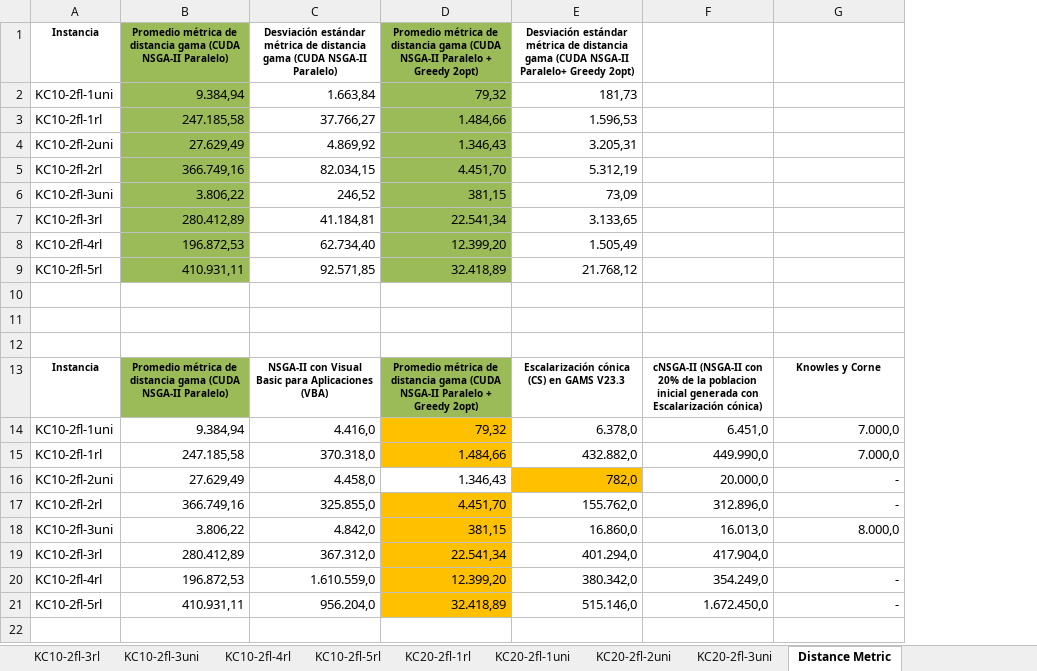
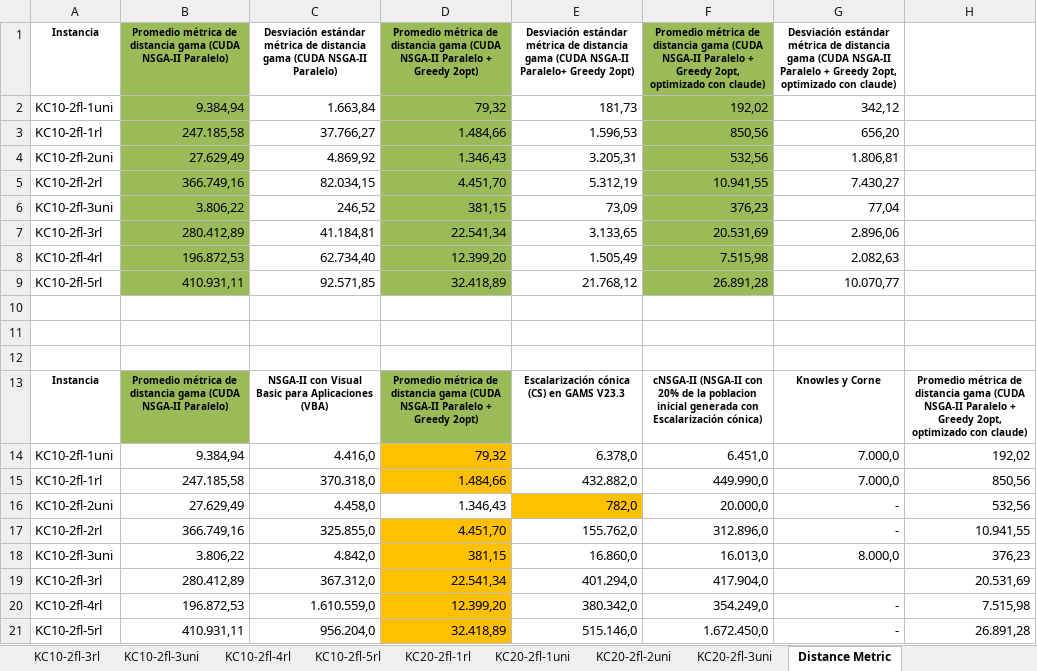
Before and after one commit to apupiales/cuda_mqap, an Excel workbook: comparative_results_kcX_datasets.xlsx, sheet Distance Metric, drawn as a sheet; values as stored, in another font and other column widths than the file's, no borders; the diff names each change by its address in the sheet, - before the commit and + after, or states it on an @@ line.

```diff
--- a/comparative_results_kcX_datasets.xlsx (sheet Distance Metric)
+++ b/comparative_results_kcX_datasets.xlsx (sheet Distance Metric)
+column H, rows 13-21: Promedio métrica de distancia gama (CUDA NSGA-II Paralelo + Greedy 2opt, optimizado con claude) | 192,02 | 850,56 | 532,56 | 10.941,55 | 376,23 | 20.531,69 | 7.515,98 | 26.891,28
-F1: (empty)
+F1: Promedio métrica de distancia gama (CUDA NSGA-II Paralelo + Greedy 2opt, optimizado con claude)
-F1:F9 fill: none
+F1:F9 fill: #9BBB59
-G1: (empty)
+G1: Desviación estándar métrica de distancia gama (CUDA NSGA-II Paralelo + Greedy 2opt, optimizado con claude)
-F2: (empty)
+F2: 192,02
-G2: (empty)
+G2: 342,12
-F3: (empty)
+F3: 850,56
-G3: (empty)
+G3: 656,20
-F4: (empty)
+F4: 532,56
-G4: (empty)
+G4: 1.806,81
-F5: (empty)
+F5: 10.941,55
-G5: (empty)
+G5: 7.430,27
-F6: (empty)
+F6: 376,23
-G6: (empty)
+G6: 77,04
-F7: (empty)
+F7: 20.531,69
-G7: (empty)
+G7: 2.896,06
-F8: (empty)
+F8: 7.515,98
-G8: (empty)
+G8: 2.082,63
-F9: (empty)
+F9: 26.891,28
-G9: (empty)
+G9: 10.070,77
```
Also changed, not shown: sheet KC10-2fl-2uni, sheet KC20-2fl-2uni, sheet KC20-2fl-3uni, sheet KC20-2fl-1rl, sheet KC10-2fl-1uni, sheet KC10-2fl-2rl, 5 more sheets, charts or pictures.
